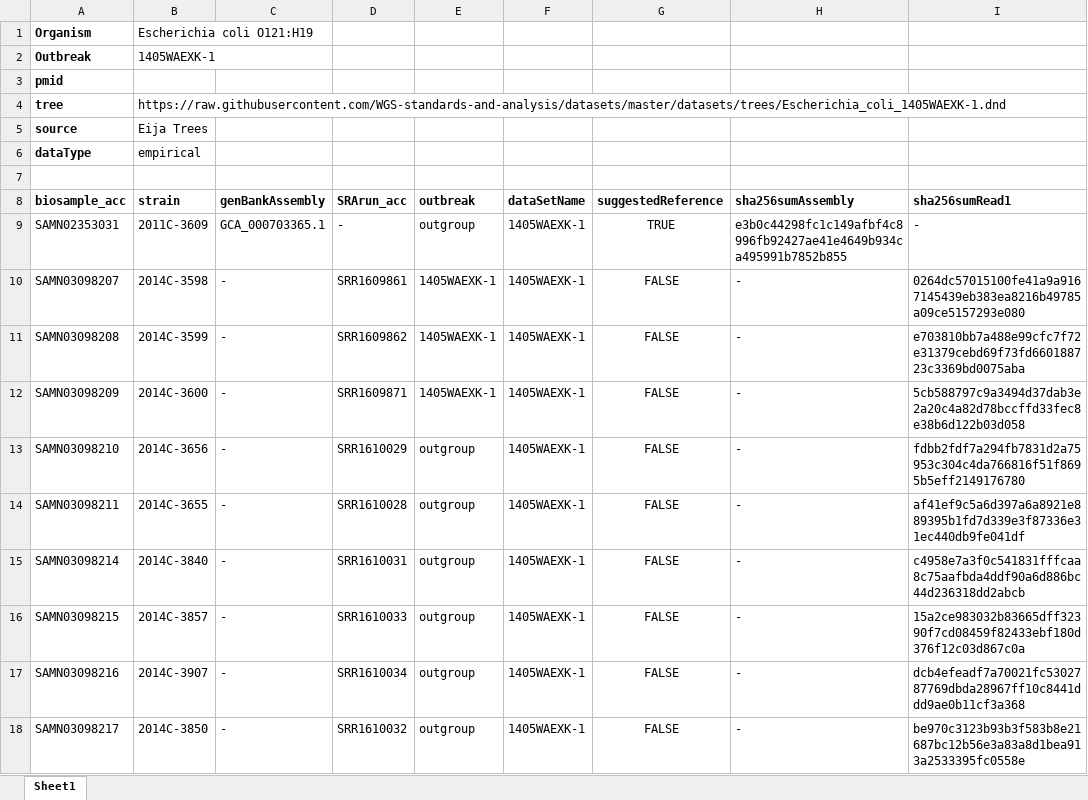
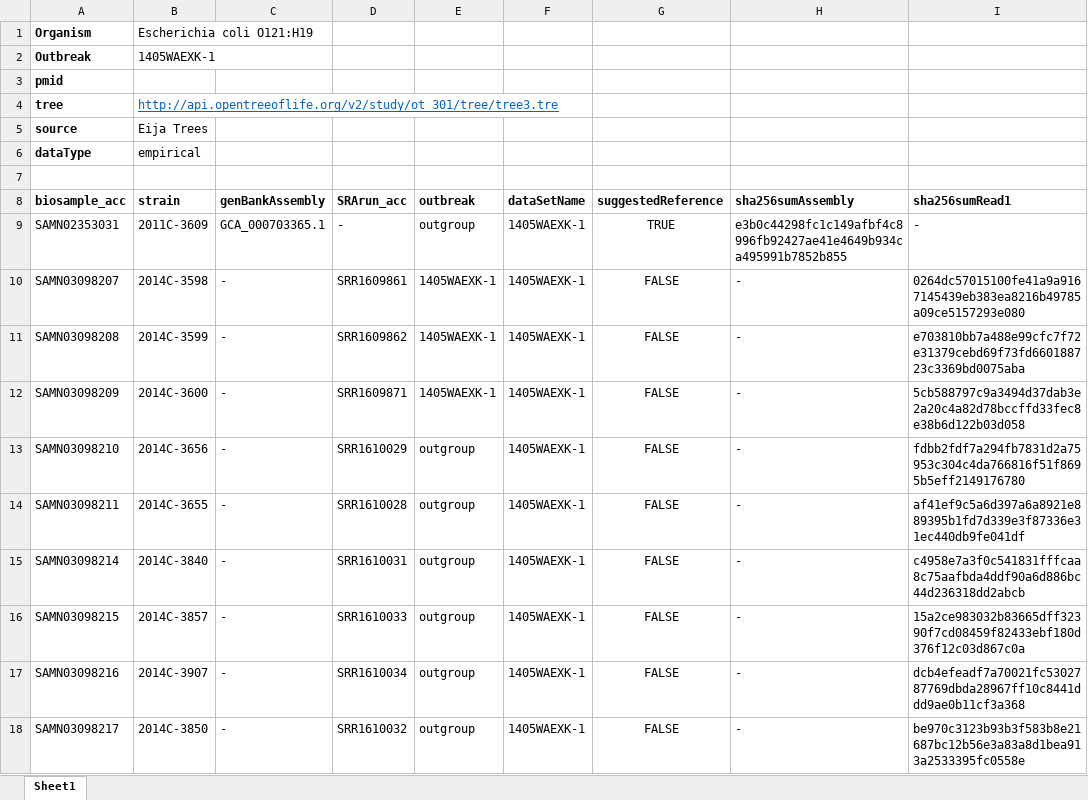
Before and after one commit to WGS-standards-and-analysis/datasets, an Excel workbook: datasets/Escherichia_coli_1405WAEXK-1.xlsx, sheet Sheet1, drawn as a sheet; only a part is shown; values as stored, in another font and other column widths than the file's, no borders; the diff names each change by its address in the sheet, - before the commit and + after, or states it on an @@ line.

Commit message:
E. coli tree of life link

```diff
--- a/datasets/Escherichia_coli_1405WAEXK-1.xlsx (sheet Sheet1)
+++ b/datasets/Escherichia_coli_1405WAEXK-1.xlsx (sheet Sheet1)
-B4 (strain): https://raw.githubusercontent.com/WGS-standards-and-analysis/datasets/master/datasets/trees/Escherichia_coli_1405WAEXK-1.dnd
+B4 (strain): http://api.opentreeoflife.org/v2/study/ot_301/tree/tree3.tre
@@ B4 underline: off → on, text colour: black → #0563C1 @@
```
